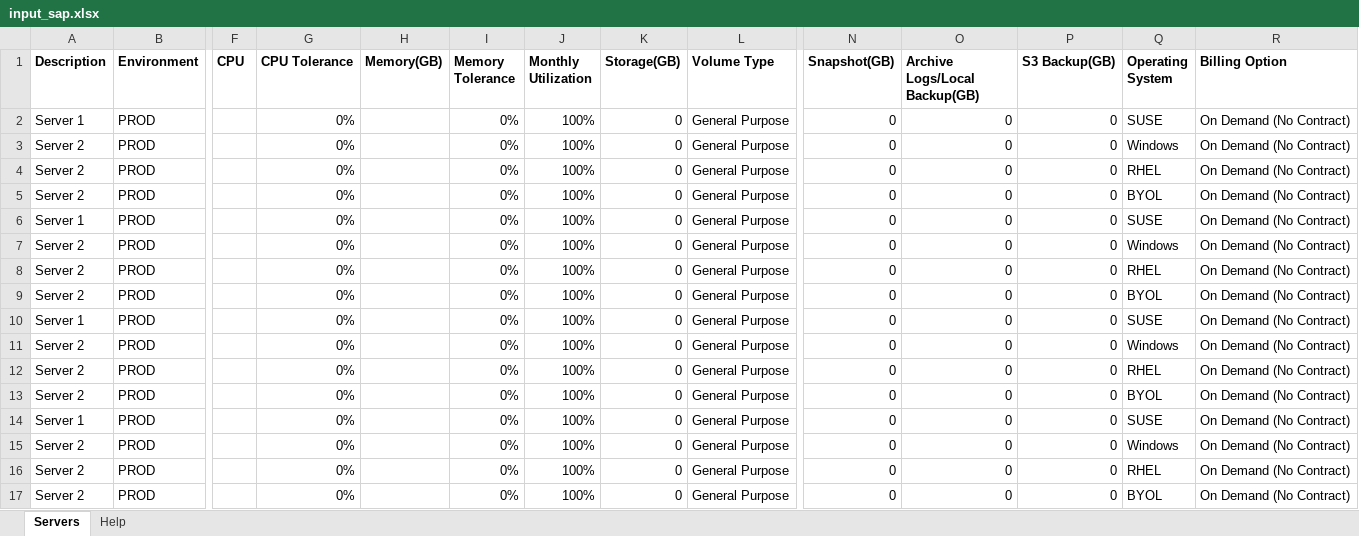
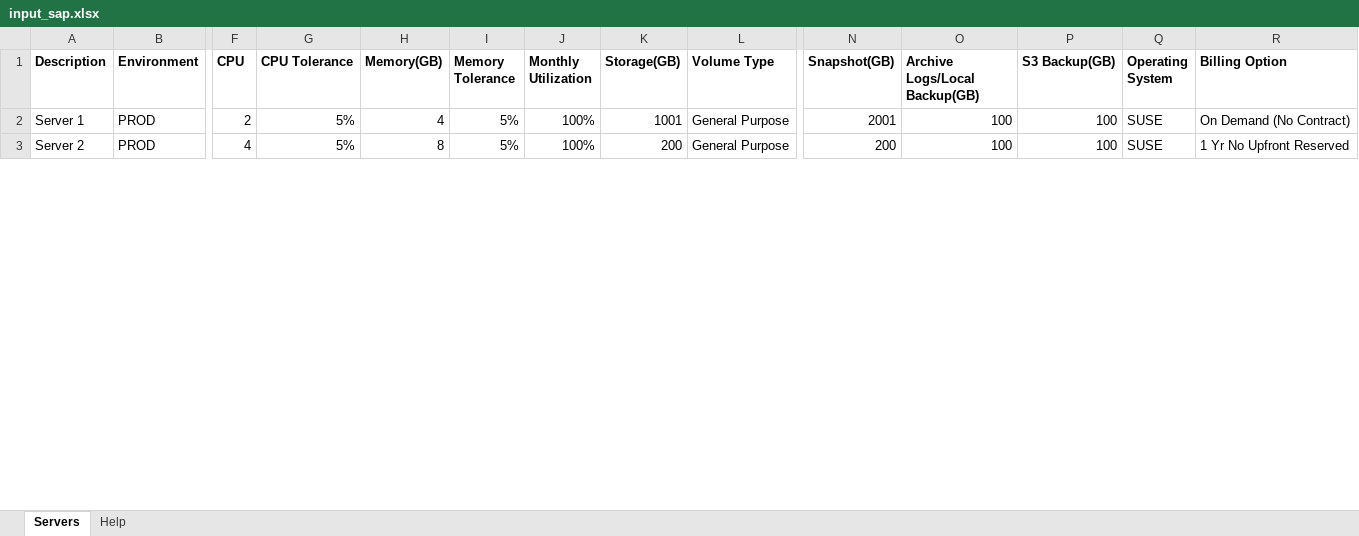
Before and after one commit to mravanini/ProposalCalculator, an Excel workbook: input_sap.xlsx, sheet Servers, drawn as a sheet; only a part is shown, gaps mark what is left out; values as stored, in another font and other column widths than the file's, no borders; table styles not drawn; removed rows and columns are numbered as before the commit, all else as after; rows hold the shown columns only; the diff covers the shown part only; the diff names each change by its address in the sheet, - before the commit and + after, or states it on an @@ line.

```diff
--- a/input_sap.xlsx (sheet Servers)
+++ b/input_sap.xlsx (sheet Servers)
-row 2: Server 1 | PROD |  | 0% |  | 0% | 100% | 0 | General Purpose | 0 | 0 | 0 | SUSE | On Demand (No Contract)
-row 3: Server 2 | PROD |  | 0% |  | 0% | 100% | 0 | General Purpose | 0 | 0 | 0 | Windows | On Demand (No Contract)
-row 4: Server 2 | PROD |  | 0% |  | 0% | 100% | 0 | General Purpose | 0 | 0 | 0 | RHEL | On Demand (No Contract)
-row 5: Server 2 | PROD |  | 0% |  | 0% | 100% | 0 | General Purpose | 0 | 0 | 0 | BYOL | On Demand (No Contract)
-F2 (CPU): (empty)
+F2 (CPU): 2
-G2 (CPU Tolerance): 0%
+G2 (CPU Tolerance): 5%
-H2 (Memory(GB)): (empty)
+H2 (Memory(GB)): 4
-I2 (Memory Tolerance): 0%
+I2 (Memory Tolerance): 5%
-K2 (Storage(GB)): 0
+K2 (Storage(GB)): 1001
-N2 (Snapshot(GB)): 0
+N2 (Snapshot(GB)): 2001
-O2 (Archive Logs/Local Backup(GB)): 0
+O2 (Archive Logs/Local Backup(GB)): 100
-P2 (S3 Backup(GB)): 0
+P2 (S3 Backup(GB)): 100
-row 7: Server 2 | PROD |  | 0% |  | 0% | 100% | 0 | General Purpose | 0 | 0 | 0 | Windows | On Demand (No Contract)
-F3 (CPU): (empty)
+F3 (CPU): 4
-G3 (CPU Tolerance): 0%
+G3 (CPU Tolerance): 5%
-H3 (Memory(GB)): (empty)
+H3 (Memory(GB)): 8
-I3 (Memory Tolerance): 0%
+I3 (Memory Tolerance): 5%
-K3 (Storage(GB)): 0
+K3 (Storage(GB)): 200
-N3 (Snapshot(GB)): 0
+N3 (Snapshot(GB)): 200
-O3 (Archive Logs/Local Backup(GB)): 0
+O3 (Archive Logs/Local Backup(GB)): 100
-P3 (S3 Backup(GB)): 0
+P3 (S3 Backup(GB)): 100
-Q3 (Operating System): RHEL
+Q3 (Operating System): SUSE
-R3 (Billing Option): On Demand (No Contract)
+R3 (Billing Option): 1 Yr No Upfront Reserved
-row 9: Server 2 | PROD |  | 0% |  | 0% | 100% | 0 | General Purpose | 0 | 0 | 0 | BYOL | On Demand (No Contract)
-row 10: Server 1 | PROD |  | 0% |  | 0% | 100% | 0 | General Purpose | 0 | 0 | 0 | SUSE | On Demand (No Contract)
-row 11: Server 2 | PROD |  | 0% |  | 0% | 100% | 0 | General Purpose | 0 | 0 | 0 | Windows | On Demand (No Contract)
-row 12: Server 2 | PROD |  | 0% |  | 0% | 100% | 0 | General Purpose | 0 | 0 | 0 | RHEL | On Demand (No Contract)
-row 13: Server 2 | PROD |  | 0% |  | 0% | 100% | 0 | General Purpose | 0 | 0 | 0 | BYOL | On Demand (No Contract)
-row 14: Server 1 | PROD |  | 0% |  | 0% | 100% | 0 | General Purpose | 0 | 0 | 0 | SUSE | On Demand (No Contract)
-row 15: Server 2 | PROD |  | 0% |  | 0% | 100% | 0 | General Purpose | 0 | 0 | 0 | Windows | On Demand (No Contract)
-row 16: Server 2 | PROD |  | 0% |  | 0% | 100% | 0 | General Purpose | 0 | 0 | 0 | RHEL | On Demand (No Contract)
-row 17: Server 2 | PROD |  | 0% |  | 0% | 100% | 0 | General Purpose | 0 | 0 | 0 | BYOL | On Demand (No Contract)
```
Also changed, not shown: 8 added rows and 4 removed rows elsewhere in this sheet, sheet Help, input_generic.xlsx, 7 other files.
